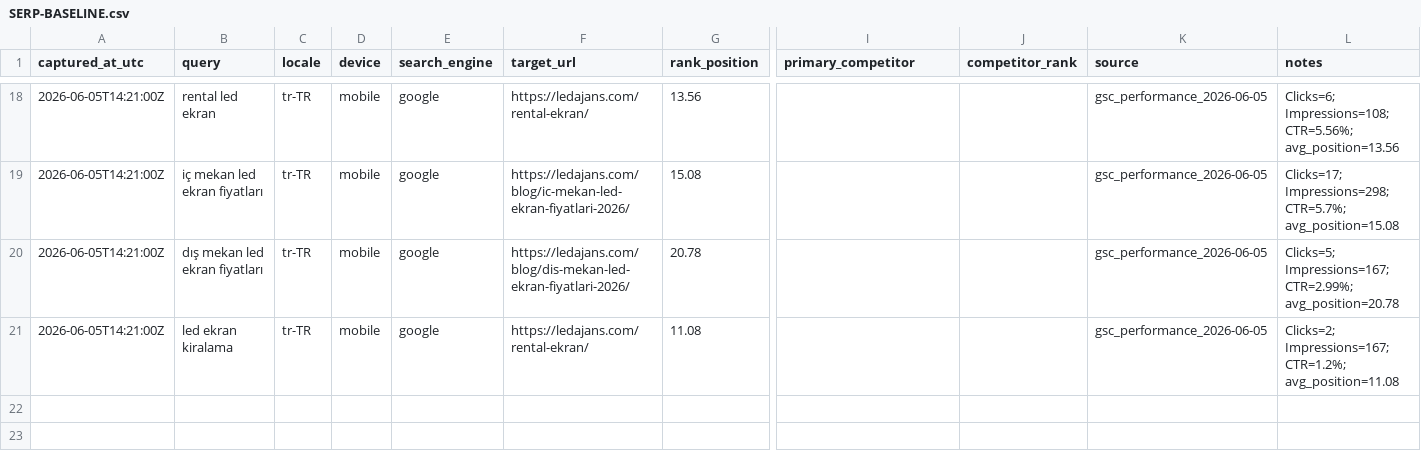
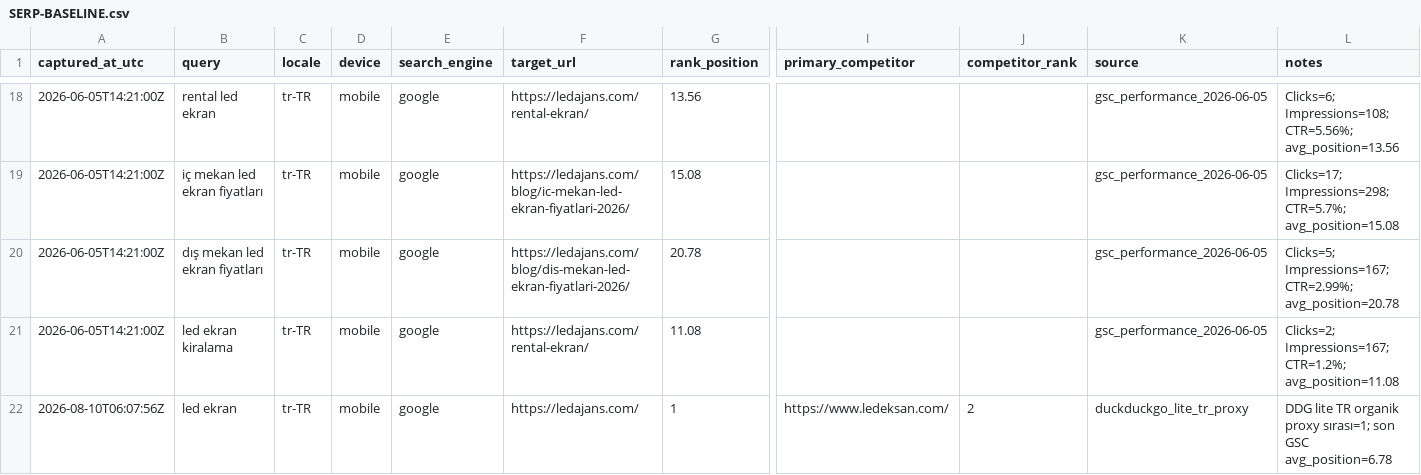
Before and after one commit to Mchdozr/Ledajans-SourceCode, a CSV file: AGENT-HUB/SERP-BASELINE.csv, drawn as a sheet; only a part is shown, gaps mark what is left out; rows hold the shown columns only; the diff names each change by its address in the sheet, - before the commit and + after, or states it on an @@ line.

```diff
--- a/AGENT-HUB/SERP-BASELINE.csv
+++ b/AGENT-HUB/SERP-BASELINE.csv
+row 22: 2026-08-10T06:07:56Z | led ekran | tr-TR | mobile | google | https://ledajans.com/ | 1 | https://www.ledeksan.com/ | 2 | duckduckgo_lite_tr_proxy | DDG lite TR organik proxy sırası=1; son GSC avg_position=6.78
```
Also changed, not shown: 2 other files.
